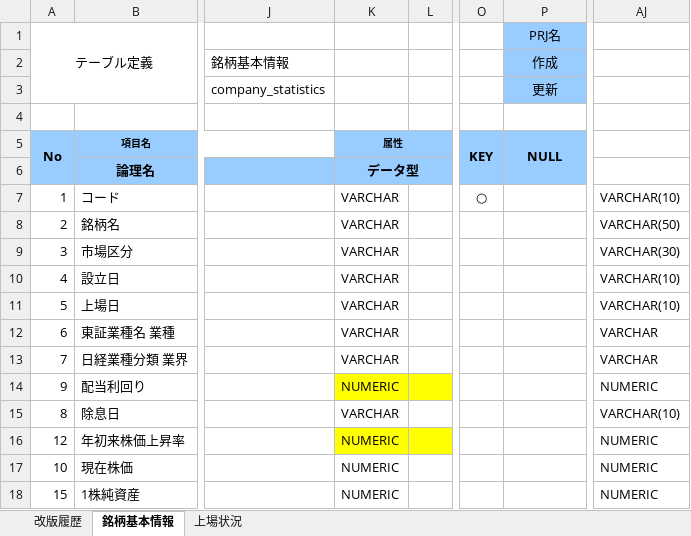
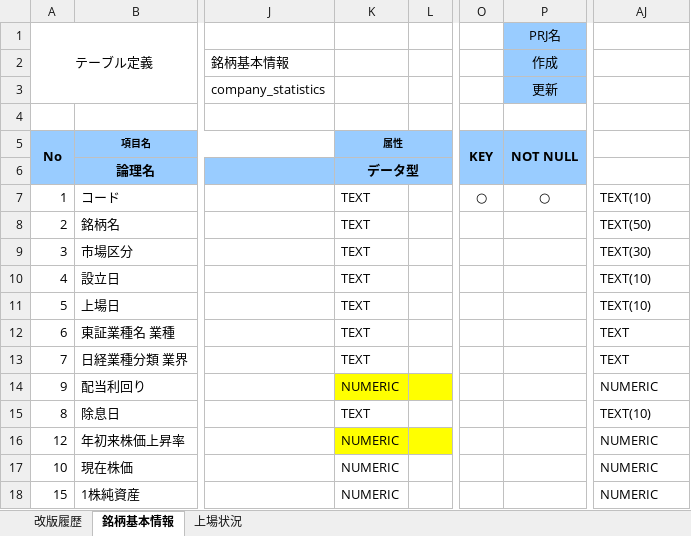
Before and after one commit to ReubenScott/c-spider, an Excel workbook: sql/テーブル定義.xlsx, sheet 銘柄基本情報, drawn as a sheet; only a part is shown, gaps mark what is left out; values as stored, in another font and other column widths than the file's, no borders; the diff covers the shown part only; the diff names each change by its address in the sheet, - before the commit and + after, or states it on an @@ line.

```diff
--- a/sql/テーブル定義.xlsx (sheet 銘柄基本情報)
+++ b/sql/テーブル定義.xlsx (sheet 銘柄基本情報)
-P5 (PRJ名): NULL
+P5 (PRJ名): NOT NULL
-K7:K13: VARCHAR
+K7:K13: TEXT
-P7 (PRJ名): (empty)
+P7 (PRJ名): ○
-AJ7: VARCHAR(10)
+AJ7: TEXT(10)
-AJ8: VARCHAR(50)
+AJ8: TEXT(50)
-AJ9: VARCHAR(30)
+AJ9: TEXT(30)
-AJ10:AJ11: VARCHAR(10)
+AJ10:AJ11: TEXT(10)
-AJ12:AJ13: VARCHAR
+AJ12:AJ13: TEXT
-K15: VARCHAR
+K15: TEXT
-AJ15: VARCHAR(10)
+AJ15: TEXT(10)
```
Also changed, not shown: 36 edited cells elsewhere in this sheet, 11 other files.
